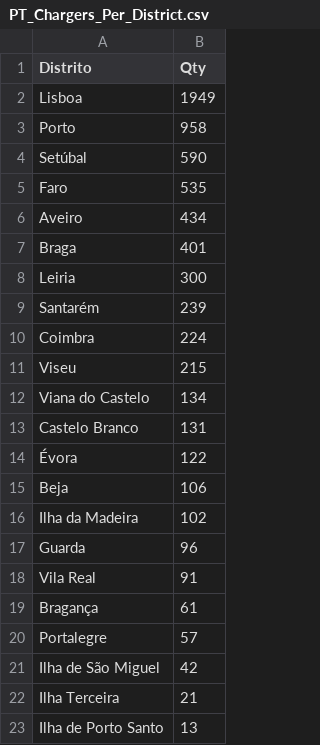
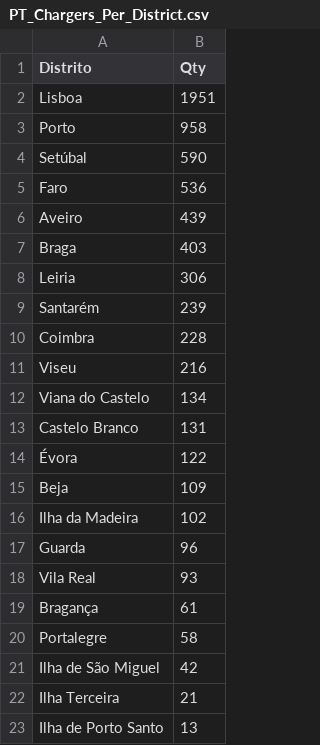
Before and after one commit to pmreis/emobility, a CSV file: data/outputs/PT_Chargers_Per_District.csv, drawn as a sheet; only a part is shown.

```diff
--- a/data/outputs/PT_Chargers_Per_District.csv
+++ b/data/outputs/PT_Chargers_Per_District.csv
@@ -1,12 +1,12 @@
 Distrito,Qty
-Lisboa,1949
+Lisboa,1951
 Porto,958
 Setúbal,590
-Faro,535
-Aveiro,434
-Braga,401
-Leiria,300
+Faro,536
+Aveiro,439
+Braga,403
+Leiria,306
 Santarém,239
-Coimbra,224
-Viseu,215
+Coimbra,228
+Viseu,216
 Viana do Castelo,134
@@ -14,8 +14,8 @@ Castelo Branco,131
 Évora,122
-Beja,106
+Beja,109
 Ilha da Madeira,102
 Guarda,96
-Vila Real,91
+Vila Real,93
 Bragança,61
-Portalegre,57
+Portalegre,58
 Ilha de São Miguel,42
```
Also changed, not shown: data/outputs/PT_Chargers.csv, data/outputs/PT_Chargers_New_Today.csv, 4 other files.
